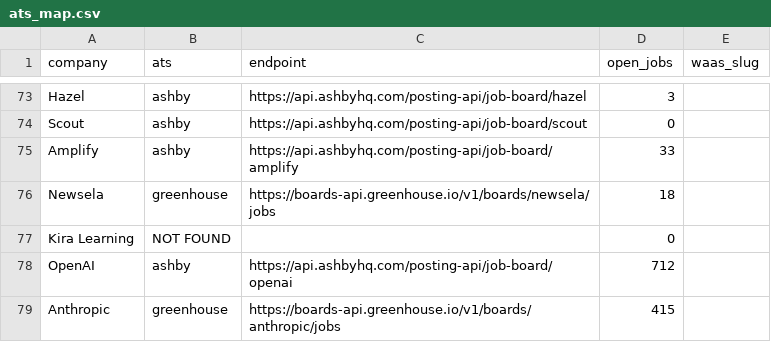
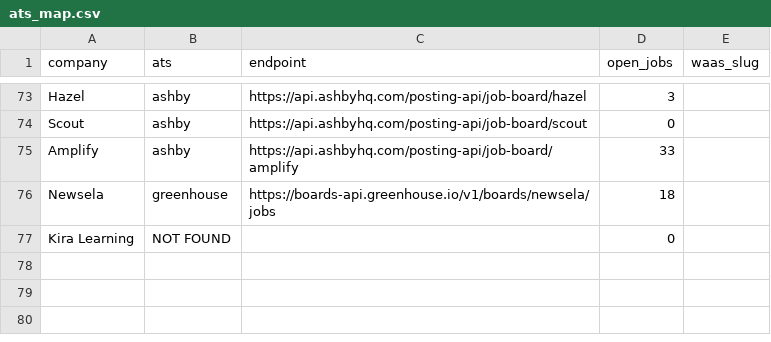
Before and after one commit to calebcpratt-git/job-radar, a CSV file: ats_map.csv, drawn as a sheet; only a part is shown, gaps mark what is left out.

```diff
--- a/ats_map.csv
+++ b/ats_map.csv
@@ -77,3 +77 @@ Newsela,greenhouse,https://boards-api.greenhouse.io/v1/boards/newsela/jobs,18,
 Kira Learning,NOT FOUND,,0,
-OpenAI,ashby,https://api.ashbyhq.com/posting-api/job-board/openai,712,
-Anthropic,greenhouse,https://boards-api.greenhouse.io/v1/boards/anthropic/jobs,415,
```
Also changed, not shown: 4 other files.
